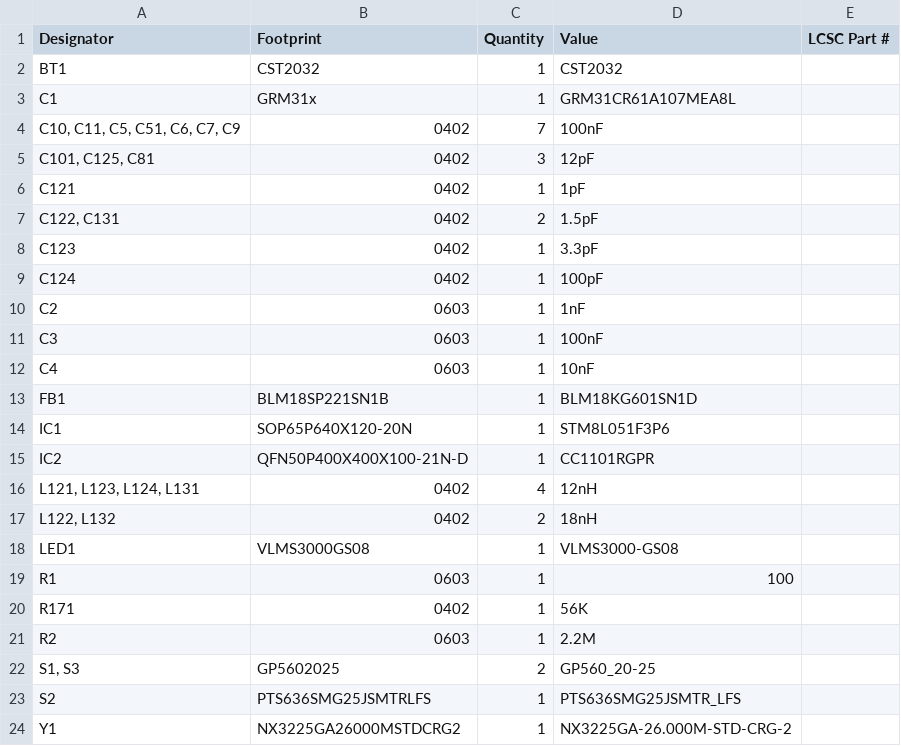
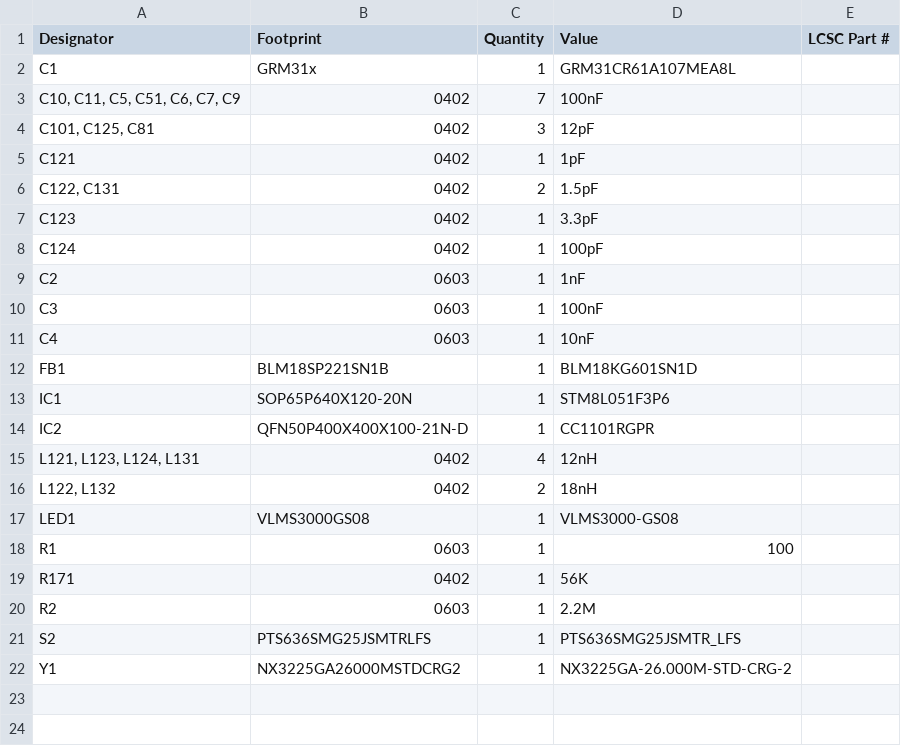
Before and after one commit to npeixoto64/ExitGuardian, a CSV file: hardware/sensor/rev1/production/bom.csv, drawn as a sheet.

```diff
--- a/hardware/sensor/rev1/production/bom.csv
+++ b/hardware/sensor/rev1/production/bom.csv
@@ -1,3 +1,2 @@
 Designator,Footprint,Quantity,Value,LCSC Part #
-BT1,CST2032,1,CST2032,
 C1,GRM31x,1,GRM31CR61A107MEA8L,
@@ -21,3 +20,2 @@ R171,0402,1,56K,
 R2,0603,1,2.2M,
-"S1, S3",GP5602025,2,GP560_20-25,
 S2,PTS636SMG25JSMTRLFS,1,PTS636SMG25JSMTR_LFS,
```
Also changed, not shown: hardware/sensor/rev1/production/positions.csv.
